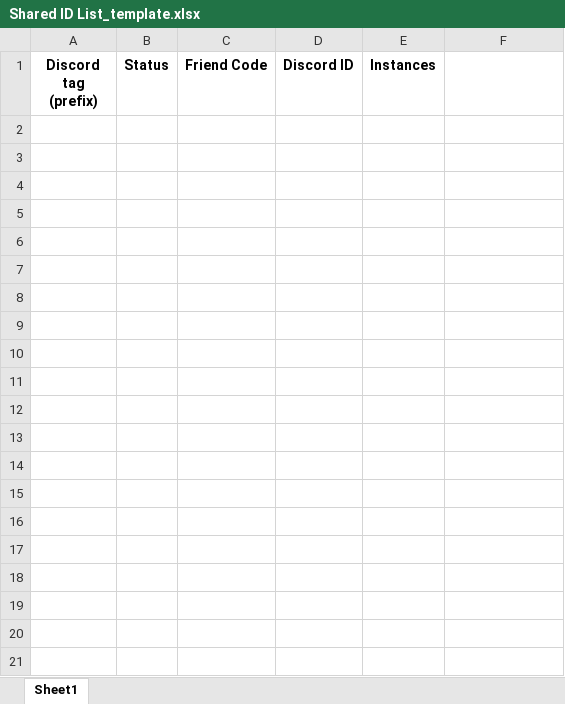
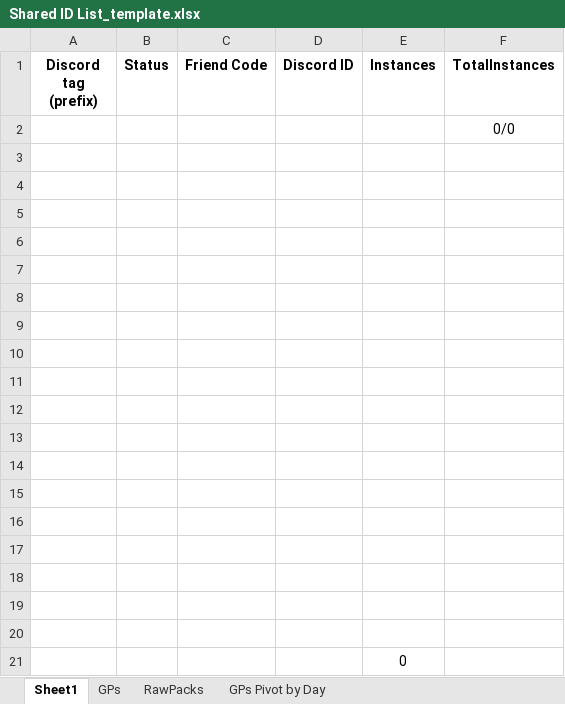
Before and after one commit to fant01/PTCGB_auto_refresh_ids, an Excel workbook: Shared ID List_template.xlsx, sheet Sheet1, drawn as a sheet; values as stored, in another font and other column widths than the file's, no borders; conditional formats not drawn; the diff names each change by its address in the sheet, - before the commit and + after, or states it on an @@ line.

```diff
--- a/Shared ID List_template.xlsx (sheet Sheet1)
+++ b/Shared ID List_template.xlsx (sheet Sheet1)
+sheet tab: GPs
+sheet tab: RawPacks
+sheet tab: GPs Pivot by Day
-F1: (empty)
+F1: TotalInstances
+row 2:  |  |  |  |  | 0/0
+row 3: (empty)
+row 4: (empty)
+row 5: (empty)
+row 6: (empty)
+row 7: (empty)
+row 8: (empty)
+row 9: (empty)
+row 10: (empty)
+row 11: (empty)
+row 12: (empty)
+row 13: (empty)
+row 14: (empty)
+row 15: (empty)
+row 16: (empty)
+row 17: (empty)
+row 18: (empty)
+row 19: (empty)
+row 20: (empty)
+row 21:  |  |  |  | 0
```
Also changed, not shown: 2 other files.
